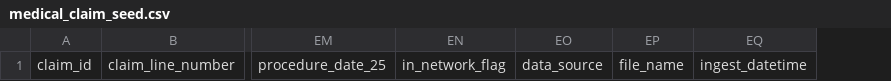
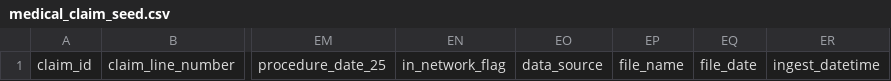
Before and after one commit to tuva-health/tuva, a CSV file: integration_tests/seeds/medical_claim_seed.csv, drawn as a sheet; only a part is shown, gaps mark what is left out; the diff names each change by its address in the sheet, - before the commit and + after, or states it on an @@ line.

Commit message:
added new columns to project

```diff
--- a/integration_tests/seeds/medical_claim_seed.csv
+++ b/integration_tests/seeds/medical_claim_seed.csv
+column EQ, row 1: file_date
```
Also changed, not shown: 4 other files.
